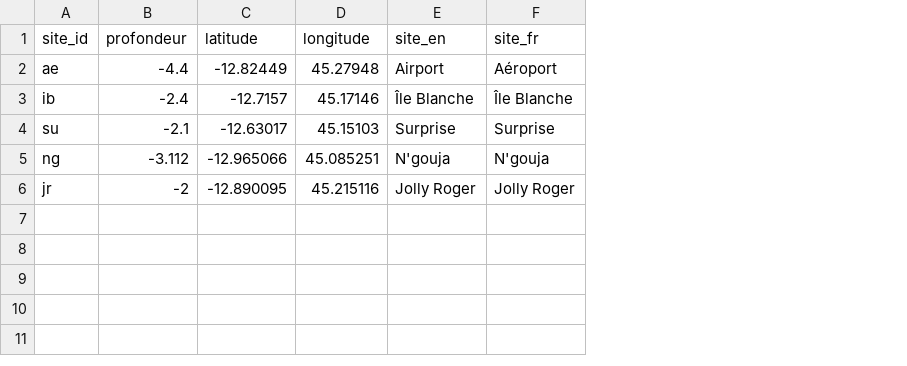
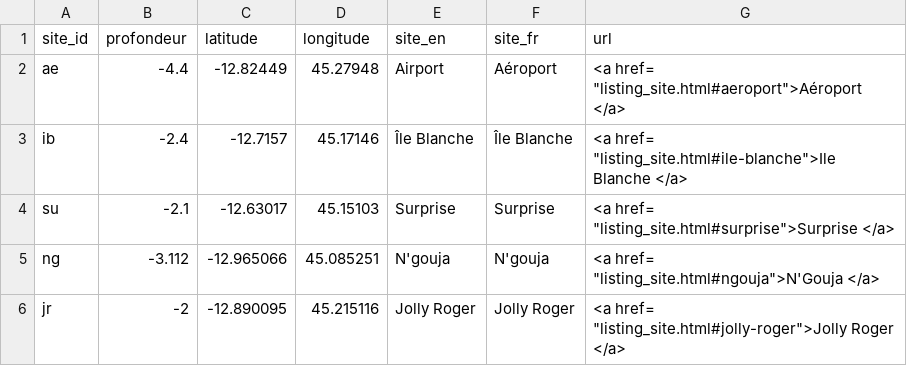
Before and after one commit to fguilhaumon/futureMaoreReefs, a CSV file: data/site_metadata.csv, drawn as a sheet; the diff names each change by its address in the sheet, - before the commit and + after, or states it on an @@ line.

```diff
--- a/data/site_metadata.csv
+++ b/data/site_metadata.csv
+column G (url), rows 2-6: <a href= "listing_site.html#aeroport">Aéroport </a> | <a href= "listing_site.html#ile-blanche">Ile Blanche </a> | <a href= "listing_site.html#surprise">Surprise </a> | <a href= "listing_site.html#ngouja">N'Gouja </a> | <a href= "listing_site.html#jolly-roger">Jolly Roger </a>
```
Also changed, not shown: outputs/upload_models/data_uploaded.csv, 41 other files.
